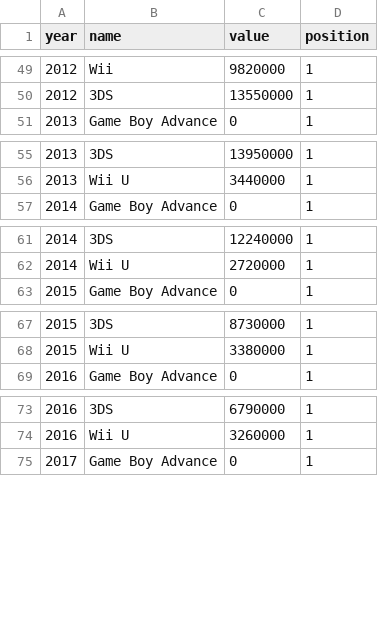
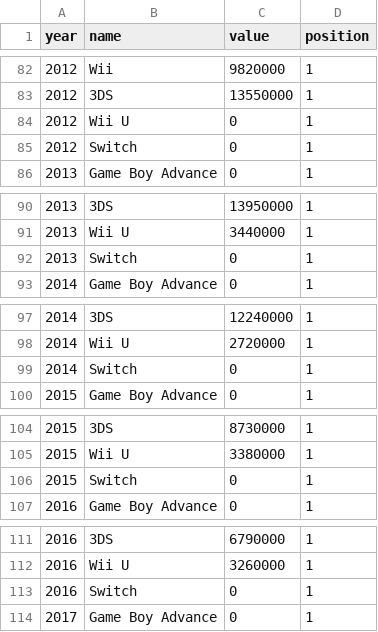
Before and after one commit to AlannahTanner/sales_csv, a CSV file: data/Sales.csv, drawn as a sheet; only a part is shown, gaps mark what is left out; the diff covers the shown part only; the diff names each change by its address in the sheet, - before the commit and + after, or states it on an @@ line.

```diff
--- a/data/Sales.csv
+++ b/data/Sales.csv
+row 84: 2012 | Wii U | 0 | 1
+row 85: 2012 | Switch | 0 | 1
+row 92: 2013 | Switch | 0 | 1
+row 99: 2014 | Switch | 0 | 1
+row 106: 2015 | Switch | 0 | 1
+row 113: 2016 | Switch | 0 | 1
```
Also changed, not shown: 33 added rows elsewhere in this file.
